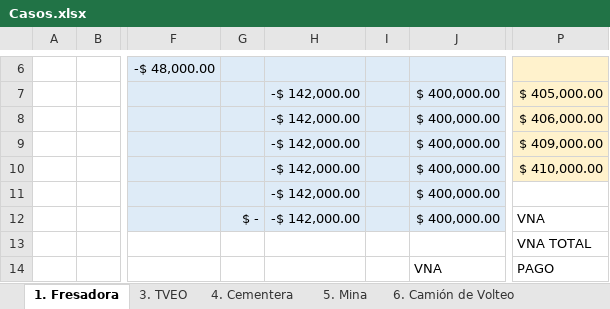
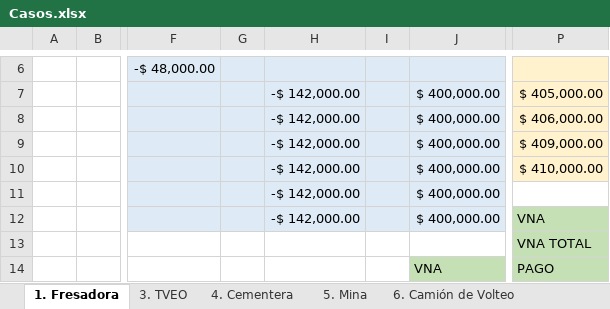
Before and after one commit to LuisR-jpg/Artificial-Intelligence---UP, an Excel workbook: Other/Seventh Semester/Proyectos de Inversion/Casos.xlsx, sheet 1. Fresadora, drawn as a sheet; only a part is shown, gaps mark what is left out; values as stored, in another font and other column widths than the file's, no borders; the diff covers the shown part only; the diff names each change by its address in the sheet, - before the commit and + after, or states it on an @@ line.

```diff
--- a/Other/Seventh Semester/Proyectos de Inversion/Casos.xlsx (sheet 1. Fresadora)
+++ b/Other/Seventh Semester/Proyectos de Inversion/Casos.xlsx (sheet 1. Fresadora)
-G12: $ -
+G12: (empty)
-P12:P14 fill: none
+P12:P14 fill: #C5E0B4
-J14 fill: none
+J14 fill: #C5E0B4
```
Also changed, not shown: 1 added row and cell formats elsewhere in this sheet, sheet 7. Teslaaa, sheet 6. Camión de Volteo, sheet 4. Cementera, sheet 5. Mina, sheet 3. TVEO, formulas that keep their value, 8 other files.
